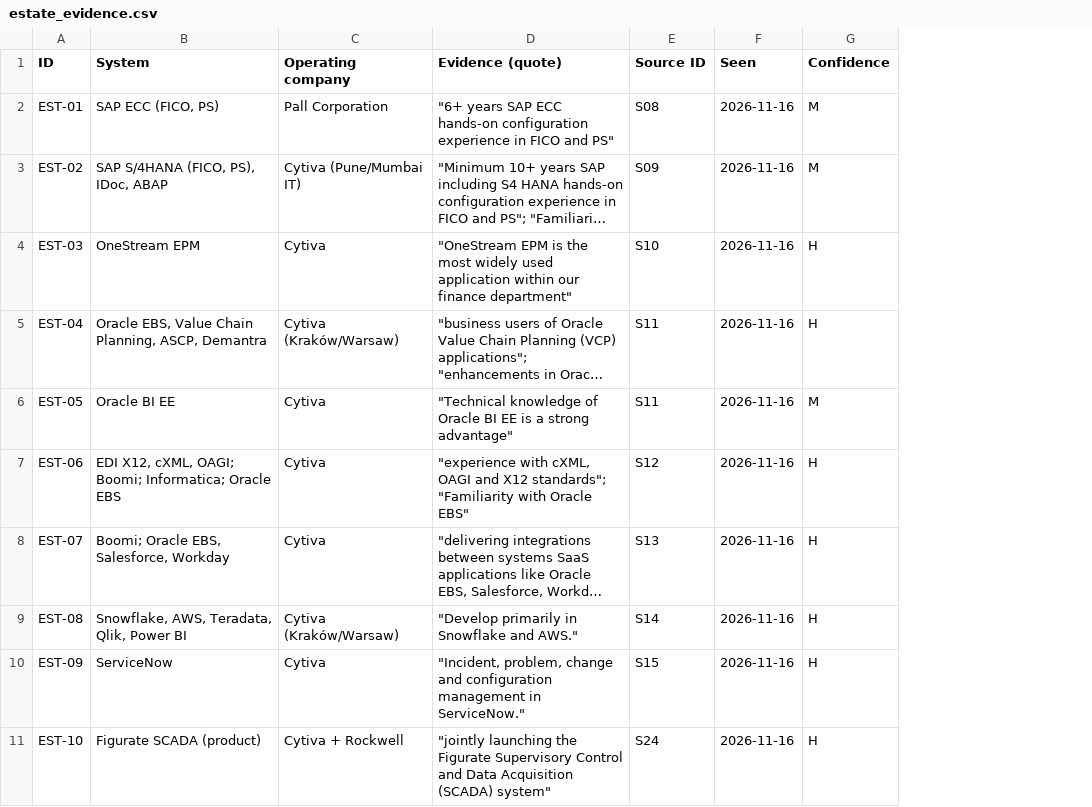
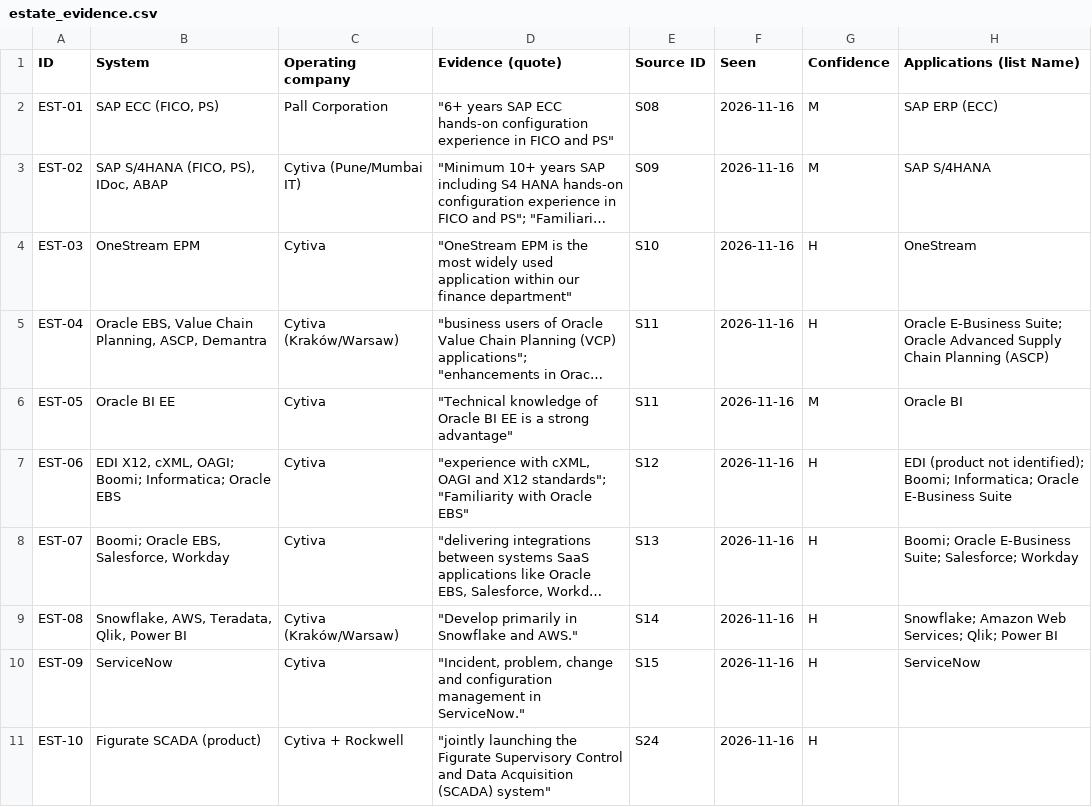
Before and after one commit to MikeKorsikov/cytiva-dashboard, a CSV file: data/technology/sheet/estate_evidence.csv, drawn as a sheet; only a part is shown; long unchanged cells end in …; the diff names each change by its address in the sheet, - before the commit and + after, or states it on an @@ line.

```diff
--- a/data/technology/sheet/estate_evidence.csv
+++ b/data/technology/sheet/estate_evidence.csv
+column H (Applications (list Name)), rows 2-10: SAP ERP (ECC) | SAP S/4HANA | OneStream | Oracle E-Business Suite; Oracle Advanced Supply Chain Planning (ASCP) | Oracle BI | EDI (product not identified); Boomi; Informatica; Oracle E-Business Suite | Boomi; Oracle E-Business Suite; Salesforce; Workday | Snowflake; Amazon Web Services; Qlik; Power BI | ServiceNow
```
Also changed, not shown: data/technology/sheet/incidents.csv, data/technology/sheet/watchlist.csv, 6 other files.
